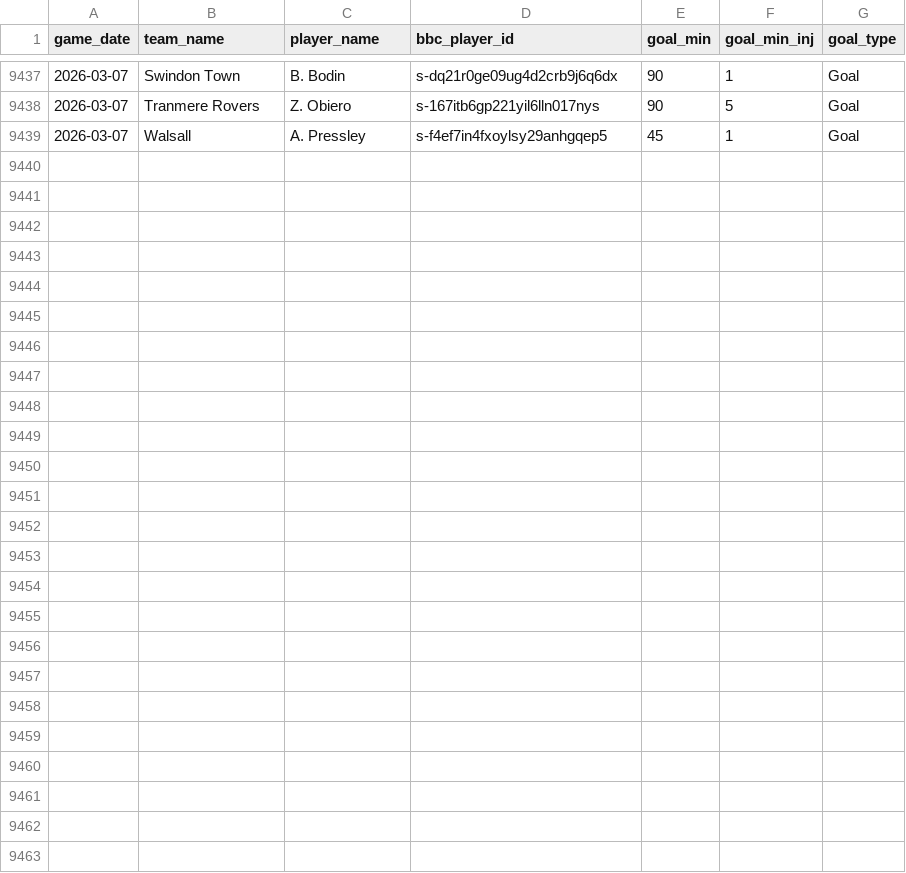
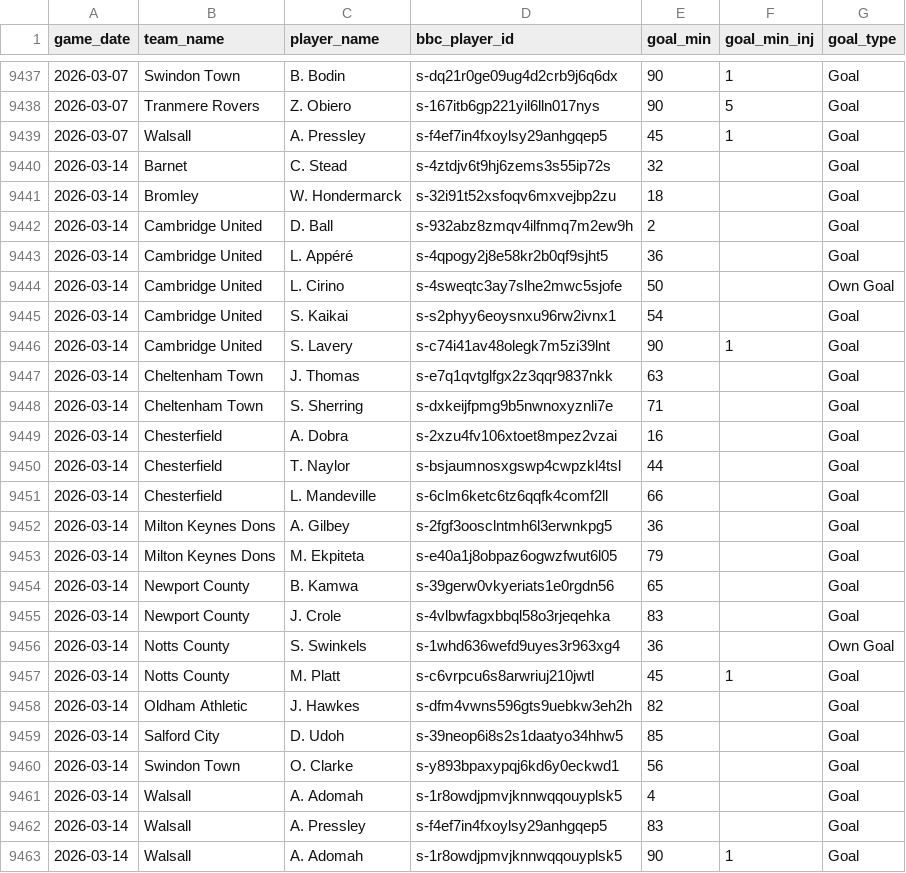
Before and after one commit to petebrown/data-updater-v2, a CSV file: data/sameday_scorers.csv, drawn as a sheet; only a part is shown, gaps mark what is left out.

```diff
--- a/data/sameday_scorers.csv
+++ b/data/sameday_scorers.csv
@@ -9439 +9439,25 @@ game_date,team_name,player_name,bbc_player_id,goal_min,goal_min_inj,goal_type
 2026-03-07,Walsall,A. Pressley,s-f4ef7in4fxoylsy29anhgqep5,45,1,Goal
+2026-03-14,Barnet,C. Stead,s-4ztdjv6t9hj6zems3s55ip72s,32,,Goal
+2026-03-14,Bromley,W. Hondermarck,s-32i91t52xsfoqv6mxvejbp2zu,18,,Goal
+2026-03-14,Cambridge United,D. Ball,s-932abz8zmqv4ilfnmq7m2ew9h,2,,Goal
+2026-03-14,Cambridge United,L. Appéré,s-4qpogy2j8e58kr2b0qf9sjht5,36,,Goal
+2026-03-14,Cambridge United,L. Cirino,s-4sweqtc3ay7slhe2mwc5sjofe,50,,Own Goal
+2026-03-14,Cambridge United,S. Kaikai,s-s2phyy6eoysnxu96rw2ivnx1,54,,Goal
+2026-03-14,Cambridge United,S. Lavery,s-c74i41av48olegk7m5zi39lnt,90,1,Goal
+2026-03-14,Cheltenham Town,J. Thomas,s-e7q1qvtglfgx2z3qqr9837nkk,63,,Goal
+2026-03-14,Cheltenham Town,S. Sherring,s-dxkeijfpmg9b5nwnoxyznli7e,71,,Goal
+2026-03-14,Chesterfield,A. Dobra,s-2xzu4fv106xtoet8mpez2vzai,16,,Goal
+2026-03-14,Chesterfield,T. Naylor,s-bsjaumnosxgswp4cwpzkl4tsl,44,,Goal
+2026-03-14,Chesterfield,L. Mandeville,s-6clm6ketc6tz6qqfk4comf2ll,66,,Goal
+2026-03-14,Milton Keynes Dons,A. Gilbey,s-2fgf3oosclntmh6l3erwnkpg5,36,,Goal
+2026-03-14,Milton Keynes Dons,M. Ekpiteta,s-e40a1j8obpaz6ogwzfwut6l05,79,,Goal
+2026-03-14,Newport County,B. Kamwa,s-39gerw0vkyeriats1e0rgdn56,65,,Goal
+2026-03-14,Newport County,J. Crole,s-4vlbwfagxbbql58o3rjeqehka,83,,Goal
+2026-03-14,Notts County,S. Swinkels,s-1whd636wefd9uyes3r963xg4,36,,Own Goal
+2026-03-14,Notts County,M. Platt,s-c6vrpcu6s8arwriuj210jwtl,45,1,Goal
+2026-03-14,Oldham Athletic,J. Hawkes,s-dfm4vwns596gts9uebkw3eh2h,82,,Goal
+2026-03-14,Salford City,D. Udoh,s-39neop6i8s2s1daatyo34hhw5,85,,Goal
+2026-03-14,Swindon Town,O. Clarke,s-y893bpaxypqj6kd6y0eckwd1,56,,Goal
+2026-03-14,Walsall,A. Adomah,s-1r8owdjpmvjknnwqqouyplsk5,4,,Goal
+2026-03-14,Walsall,A. Pressley,s-f4ef7in4fxoylsy29anhgqep5,83,,Goal
+2026-03-14,Walsall,A. Adomah,s-1r8owdjpmvjknnwqqouyplsk5,90,1,Goal
```
Also changed, not shown: data-r/sub_mins.csv, data-r/subs.csv, 19 other files.
